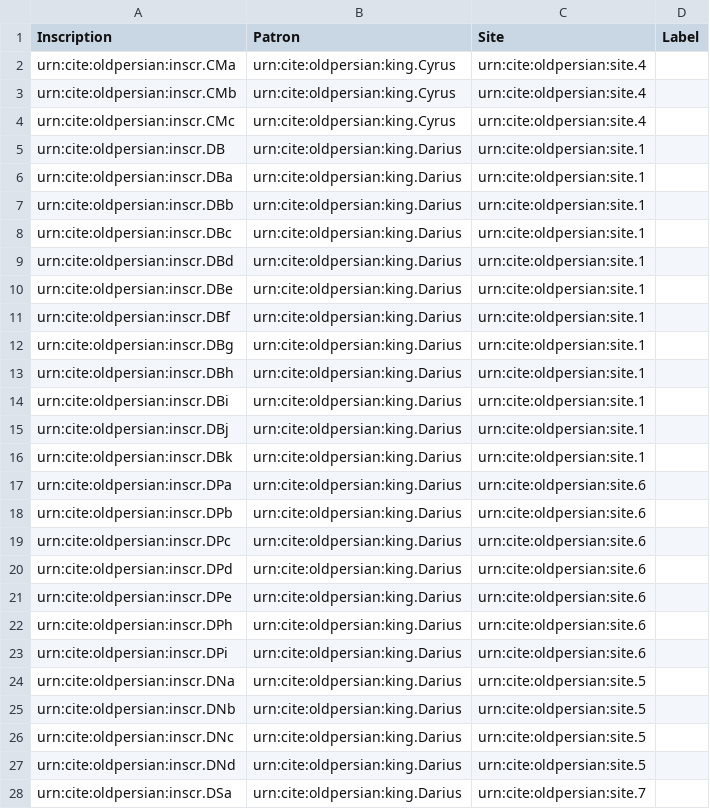
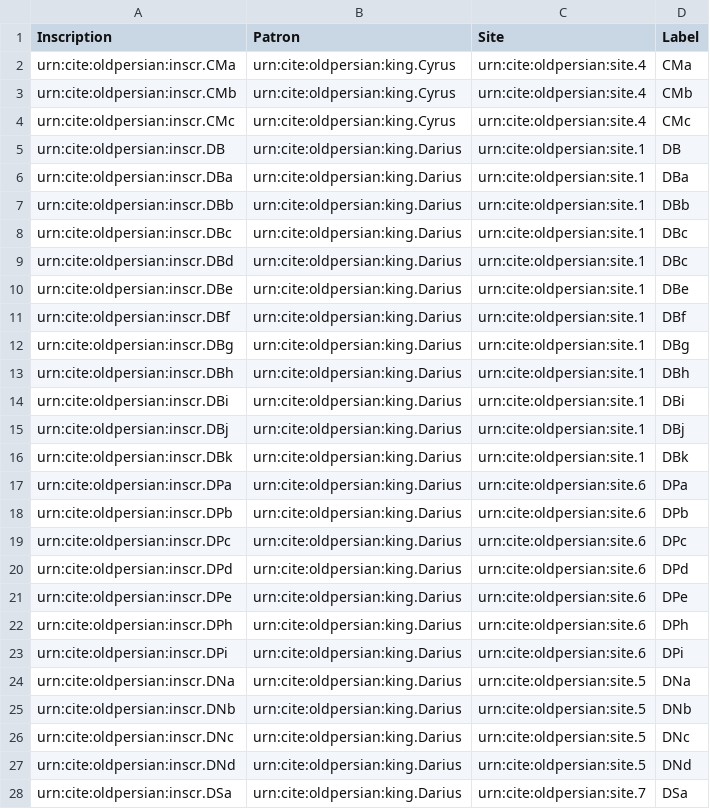
Before and after one commit to neelsmith/op, a CSV file: collections/inscrs_in_situ.csv, drawn as a sheet; only a part is shown; the diff covers the shown part only.

Commit message:
Add further data sets.

```diff
--- a/collections/inscrs_in_situ.csv
+++ b/collections/inscrs_in_situ.csv
@@ -1,28 +1,28 @@
 Inscription,Patron,Site,Label
-urn:cite:oldpersian:inscr.CMa,urn:cite:oldpersian:king.Cyrus,urn:cite:oldpersian:site.4,
-urn:cite:oldpersian:inscr.CMb,urn:cite:oldpersian:king.Cyrus,urn:cite:oldpersian:site.4,
-urn:cite:oldpersian:inscr.CMc,urn:cite:oldpersian:king.Cyrus,urn:cite:oldpersian:site.4,
-urn:cite:oldpersian:inscr.DB,urn:cite:oldpersian:king.Darius,urn:cite:oldpersian:site.1,
-urn:cite:oldpersian:inscr.DBa,urn:cite:oldpersian:king.Darius,urn:cite:oldpersian:site.1,
-urn:cite:oldpersian:inscr.DBb,urn:cite:oldpersian:king.Darius,urn:cite:oldpersian:site.1,
-urn:cite:oldpersian:inscr.DBc,urn:cite:oldpersian:king.Darius,urn:cite:oldpersian:site.1,
-urn:cite:oldpersian:inscr.DBd,urn:cite:oldpersian:king.Darius,urn:cite:oldpersian:site.1,
-urn:cite:oldpersian:inscr.DBe,urn:cite:oldpersian:king.Darius,urn:cite:oldpersian:site.1,
-urn:cite:oldpersian:inscr.DBf,urn:cite:oldpersian:king.Darius,urn:cite:oldpersian:site.1,
-urn:cite:oldpersian:inscr.DBg,urn:cite:oldpersian:king.Darius,urn:cite:oldpersian:site.1,
-urn:cite:oldpersian:inscr.DBh,urn:cite:oldpersian:king.Darius,urn:cite:oldpersian:site.1,
-urn:cite:oldpersian:inscr.DBi,urn:cite:oldpersian:king.Darius,urn:cite:oldpersian:site.1,
-urn:cite:oldpersian:inscr.DBj,urn:cite:oldpersian:king.Darius,urn:cite:oldpersian:site.1,
-urn:cite:oldpersian:inscr.DBk,urn:cite:oldpersian:king.Darius,urn:cite:oldpersian:site.1,
-urn:cite:oldpersian:inscr.DPa,urn:cite:oldpersian:king.Darius,urn:cite:oldpersian:site.6,
-urn:cite:oldpersian:inscr.DPb,urn:cite:oldpersian:king.Darius,urn:cite:oldpersian:site.6,
-urn:cite:oldpersian:inscr.DPc,urn:cite:oldpersian:king.Darius,urn:cite:oldpersian:site.6,
-urn:cite:oldpersian:inscr.DPd,urn:cite:oldpersian:king.Darius,urn:cite:oldpersian:site.6,
-urn:cite:oldpersian:inscr.DPe,urn:cite:oldpersian:king.Darius,urn:cite:oldpersian:site.6,
-urn:cite:oldpersian:inscr.DPh,urn:cite:oldpersian:king.Darius,urn:cite:oldpersian:site.6,
-urn:cite:oldpersian:inscr.DPi,urn:cite:oldpersian:king.Darius,urn:cite:oldpersian:site.6,
-urn:cite:oldpersian:inscr.DNa,urn:cite:oldpersian:king.Darius,urn:cite:oldpersian:site.5,
-urn:cite:oldpersian:inscr.DNb,urn:cite:oldpersian:king.Darius,urn:cite:oldpersian:site.5,
-urn:cite:oldpersian:inscr.DNc,urn:cite:oldpersian:king.Darius,urn:cite:oldpersian:site.5,
-urn:cite:oldpersian:inscr.DNd,urn:cite:oldpersian:king.Darius,urn:cite:oldpersian:site.5,
-urn:cite:oldpersian:inscr.DSa,urn:cite:oldpersian:king.Darius,urn:cite:oldpersian:site.7,
+urn:cite:oldpersian:inscr.CMa,urn:cite:oldpersian:king.Cyrus,urn:cite:oldpersian:site.4,CMa
+urn:cite:oldpersian:inscr.CMb,urn:cite:oldpersian:king.Cyrus,urn:cite:oldpersian:site.4,CMb
+urn:cite:oldpersian:inscr.CMc,urn:cite:oldpersian:king.Cyrus,urn:cite:oldpersian:site.4,CMc
+urn:cite:oldpersian:inscr.DB,urn:cite:oldpersian:king.Darius,urn:cite:oldpersian:site.1,DB
+urn:cite:oldpersian:inscr.DBa,urn:cite:oldpersian:king.Darius,urn:cite:oldpersian:site.1,DBa
+urn:cite:oldpersian:inscr.DBb,urn:cite:oldpersian:king.Darius,urn:cite:oldpersian:site.1,DBb
+urn:cite:oldpersian:inscr.DBc,urn:cite:oldpersian:king.Darius,urn:cite:oldpersian:site.1,DBc
+urn:cite:oldpersian:inscr.DBd,urn:cite:oldpersian:king.Darius,urn:cite:oldpersian:site.1,DBc
+urn:cite:oldpersian:inscr.DBe,urn:cite:oldpersian:king.Darius,urn:cite:oldpersian:site.1,DBe
+urn:cite:oldpersian:inscr.DBf,urn:cite:oldpersian:king.Darius,urn:cite:oldpersian:site.1,DBf
+urn:cite:oldpersian:inscr.DBg,urn:cite:oldpersian:king.Darius,urn:cite:oldpersian:site.1,DBg
+urn:cite:oldpersian:inscr.DBh,urn:cite:oldpersian:king.Darius,urn:cite:oldpersian:site.1,DBh
+urn:cite:oldpersian:inscr.DBi,urn:cite:oldpersian:king.Darius,urn:cite:oldpersian:site.1,DBi
+urn:cite:oldpersian:inscr.DBj,urn:cite:oldpersian:king.Darius,urn:cite:oldpersian:site.1,DBj
+urn:cite:oldpersian:inscr.DBk,urn:cite:oldpersian:king.Darius,urn:cite:oldpersian:site.1,DBk
+urn:cite:oldpersian:inscr.DPa,urn:cite:oldpersian:king.Darius,urn:cite:oldpersian:site.6,DPa
+urn:cite:oldpersian:inscr.DPb,urn:cite:oldpersian:king.Darius,urn:cite:oldpersian:site.6,DPb
+urn:cite:oldpersian:inscr.DPc,urn:cite:oldpersian:king.Darius,urn:cite:oldpersian:site.6,DPc
+urn:cite:oldpersian:inscr.DPd,urn:cite:oldpersian:king.Darius,urn:cite:oldpersian:site.6,DPd
+urn:cite:oldpersian:inscr.DPe,urn:cite:oldpersian:king.Darius,urn:cite:oldpersian:site.6,DPe
+urn:cite:oldpersian:inscr.DPh,urn:cite:oldpersian:king.Darius,urn:cite:oldpersian:site.6,DPh
+urn:cite:oldpersian:inscr.DPi,urn:cite:oldpersian:king.Darius,urn:cite:oldpersian:site.6,DPi
+urn:cite:oldpersian:inscr.DNa,urn:cite:oldpersian:king.Darius,urn:cite:oldpersian:site.5,DNa
+urn:cite:oldpersian:inscr.DNb,urn:cite:oldpersian:king.Darius,urn:cite:oldpersian:site.5,DNb
+urn:cite:oldpersian:inscr.DNc,urn:cite:oldpersian:king.Darius,urn:cite:oldpersian:site.5,DNc
+urn:cite:oldpersian:inscr.DNd,urn:cite:oldpersian:king.Darius,urn:cite:oldpersian:site.5,DNd
+urn:cite:oldpersian:inscr.DSa,urn:cite:oldpersian:king.Darius,urn:cite:oldpersian:site.7,DSa
```
Also changed, not shown: 51 edited cells elsewhere in this file, 2 other files.
